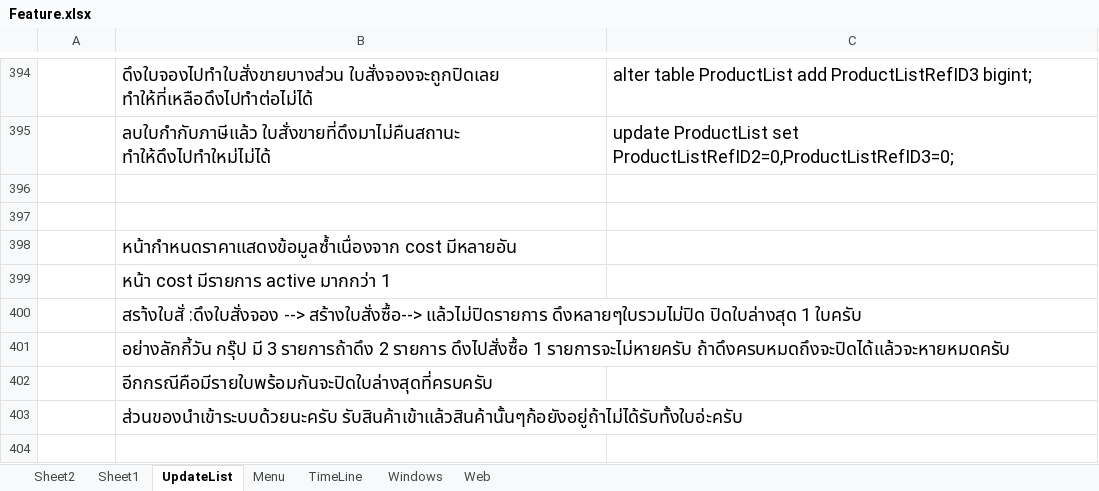
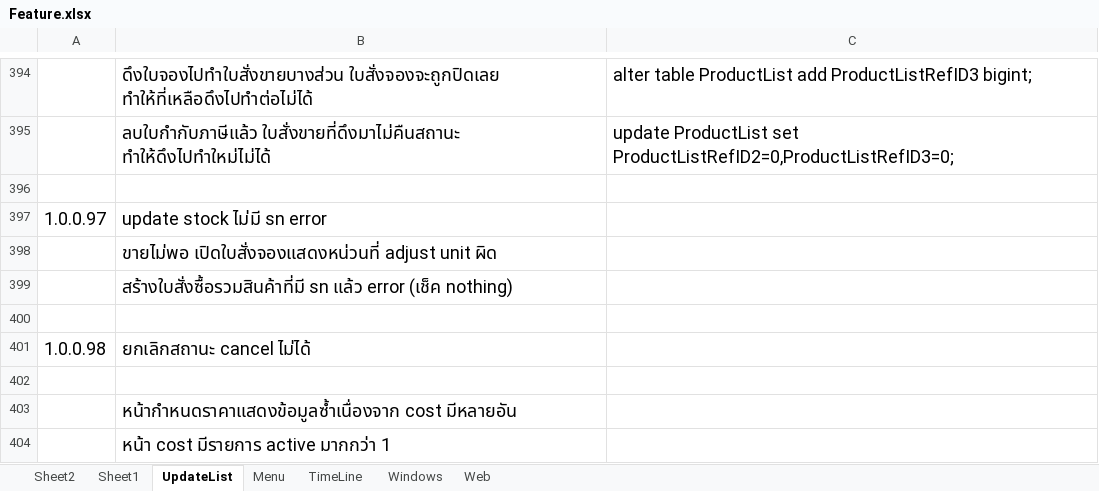
Before and after one commit to artit1981/ubproject, an Excel workbook: _Doc/Feature.xlsx, sheet UpdateList, drawn as a sheet; only a part is shown, gaps mark what is left out; the shorter side is filled out with more unchanged rows; values as stored, in another font and other column widths than the file's, no borders; the diff names each change by its address in the sheet, - before the commit and + after, or states it on an @@ line.

```diff
--- a/_Doc/Feature.xlsx (sheet UpdateList)
+++ b/_Doc/Feature.xlsx (sheet UpdateList)
+row 397: 1.0.0.97 | update stock ไม่มี sn error
+row 398:  | ขายไม่พอ เปิดใบสั่งจองแสดงหน่วนที่ adjust unit ผิด
+row 399:  | สร้างใบสั่งซื้อรวมสินค้าที่มี sn แล้ว error (เช็ค nothing)
+row 400: (empty)
+row 401: 1.0.0.98 | ยกเลิกสถานะ cancel ไม่ได้
```
Also changed, not shown: 8 other files.
